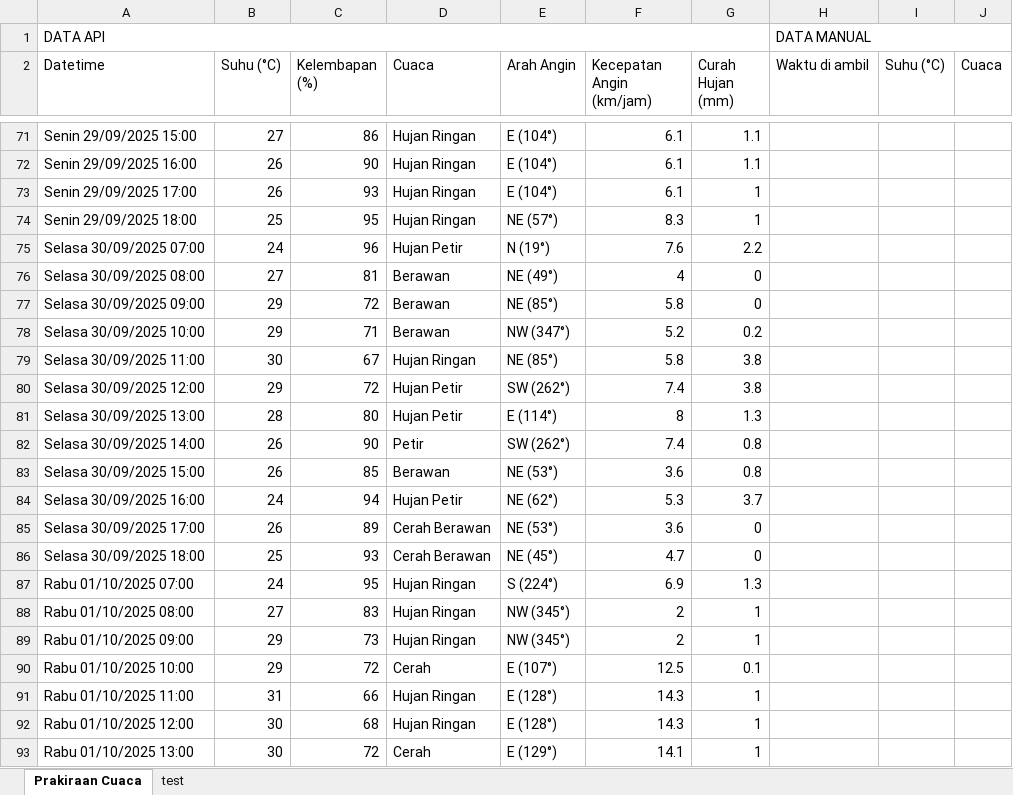
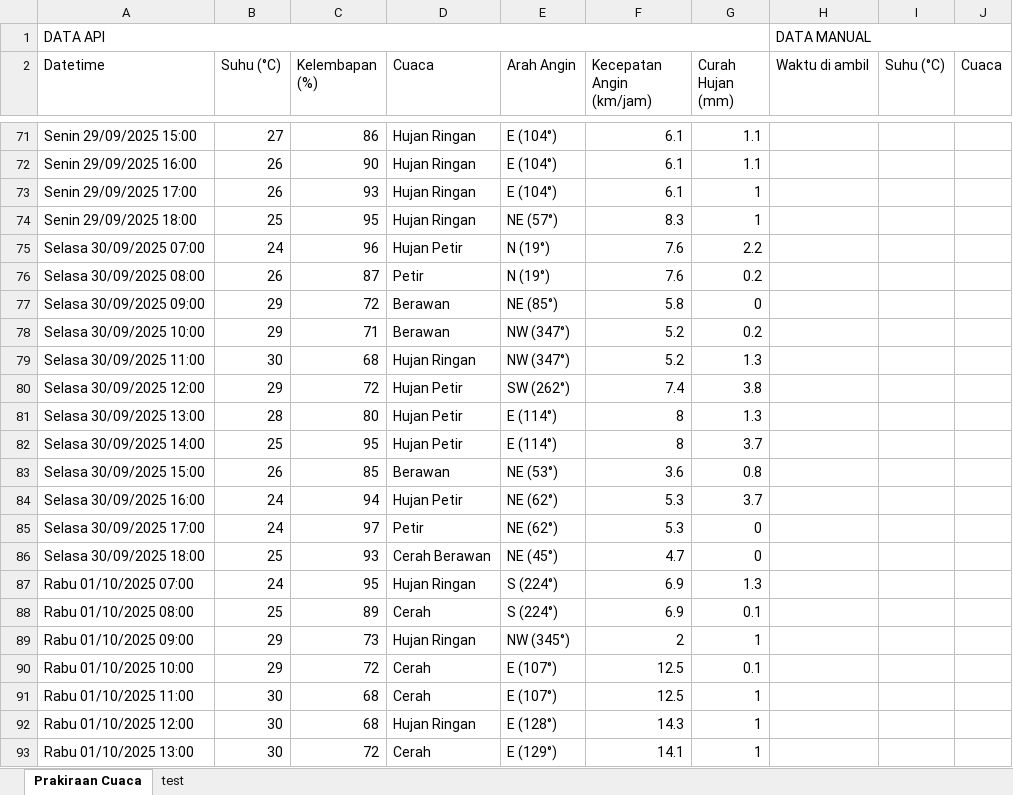
Before and after one commit to RIKASHIKI/collect_weather_data, an Excel workbook: data.xlsx, sheet Prakiraan Cuaca, drawn as a sheet; only a part is shown, gaps mark what is left out; values as stored, in another font and other column widths than the file's, no borders; the diff covers the shown part only; the diff names each change by its address in the sheet, - before the commit and + after, or states it on an @@ line.

```diff
--- a/data.xlsx (sheet Prakiraan Cuaca)
+++ b/data.xlsx (sheet Prakiraan Cuaca)
-B76 (Suhu (°C)): 27
+B76 (Suhu (°C)): 26
-C76 (Kelembapan (%)): 81
+C76 (Kelembapan (%)): 87
-D76 (Cuaca): Berawan
+D76 (Cuaca): Petir
-E76 (Arah Angin): NE (49°)
+E76 (Arah Angin): N (19°)
-F76 (Kecepatan Angin (km/jam)): 4
+F76 (Kecepatan Angin (km/jam)): 7.6
-G76 (Curah Hujan (mm)): 0
+G76 (Curah Hujan (mm)): 0.2
-C79 (Kelembapan (%)): 67
+C79 (Kelembapan (%)): 68
-E79 (Arah Angin): NE (85°)
+E79 (Arah Angin): NW (347°)
-F79 (Kecepatan Angin (km/jam)): 5.8
+F79 (Kecepatan Angin (km/jam)): 5.2
-G79 (Curah Hujan (mm)): 3.8
+G79 (Curah Hujan (mm)): 1.3
-B82 (Suhu (°C)): 26
+B82 (Suhu (°C)): 25
-C82 (Kelembapan (%)): 90
+C82 (Kelembapan (%)): 95
-D82 (Cuaca): Petir
+D82 (Cuaca): Hujan Petir
-E82 (Arah Angin): SW (262°)
+E82 (Arah Angin): E (114°)
-F82 (Kecepatan Angin (km/jam)): 7.4
+F82 (Kecepatan Angin (km/jam)): 8
-G82 (Curah Hujan (mm)): 0.8
+G82 (Curah Hujan (mm)): 3.7
-B85 (Suhu (°C)): 26
+B85 (Suhu (°C)): 24
-C85 (Kelembapan (%)): 89
+C85 (Kelembapan (%)): 97
-D85 (Cuaca): Cerah Berawan
+D85 (Cuaca): Petir
-E85 (Arah Angin): NE (53°)
+E85 (Arah Angin): NE (62°)
-F85 (Kecepatan Angin (km/jam)): 3.6
+F85 (Kecepatan Angin (km/jam)): 5.3
-B88 (Suhu (°C)): 27
+B88 (Suhu (°C)): 25
-C88 (Kelembapan (%)): 83
+C88 (Kelembapan (%)): 89
-D88 (Cuaca): Hujan Ringan
+D88 (Cuaca): Cerah
-E88 (Arah Angin): NW (345°)
+E88 (Arah Angin): S (224°)
-F88 (Kecepatan Angin (km/jam)): 2
+F88 (Kecepatan Angin (km/jam)): 6.9
-G88 (Curah Hujan (mm)): 1
+G88 (Curah Hujan (mm)): 0.1
-B91 (Suhu (°C)): 31
+B91 (Suhu (°C)): 30
-C91 (Kelembapan (%)): 66
+C91 (Kelembapan (%)): 68
-D91 (Cuaca): Hujan Ringan
+D91 (Cuaca): Cerah
-E91 (Arah Angin): E (128°)
+E91 (Arah Angin): E (107°)
-F91 (Kecepatan Angin (km/jam)): 14.3
+F91 (Kecepatan Angin (km/jam)): 12.5
```
Also changed, not shown: 31 edited cells elsewhere in this sheet, 1 other file.
